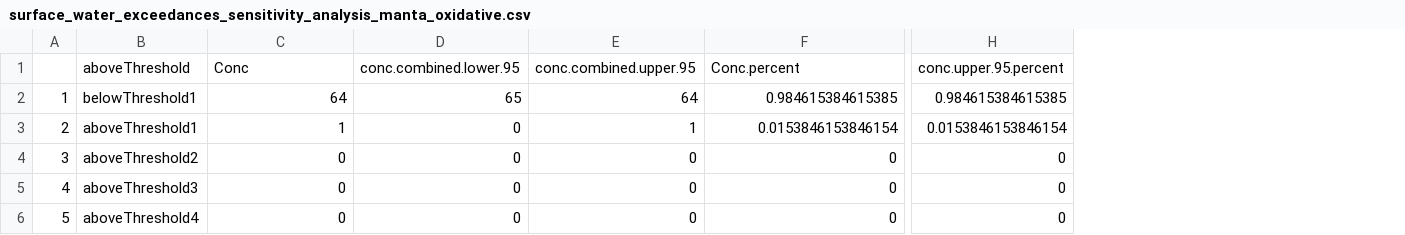
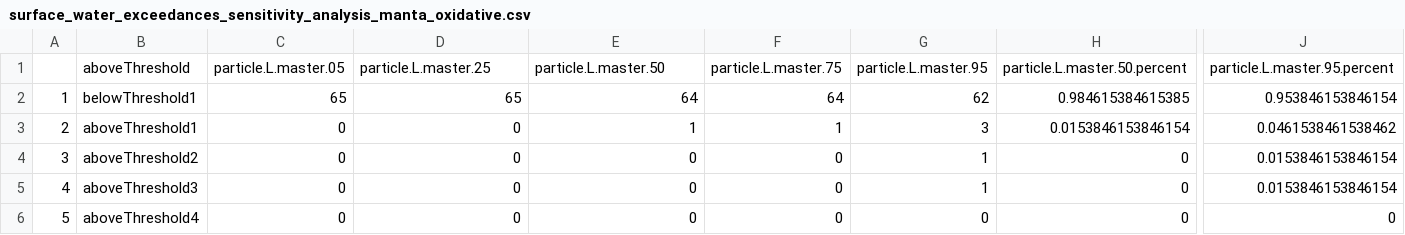
Before and after one commit to ScottCoffin/SFBayMPRiskCharacterization, a CSV file: output/data/surface_water_exceedances_sensitivity_analysis_manta_oxidative.csv, drawn as a sheet; only a part is shown, gaps mark what is left out; removed rows and columns are numbered as before the commit, all else as after; rows hold the shown columns only; the diff names each change by its address in the sheet, - before the commit and + after, or states it on an @@ line.

```diff
--- a/output/data/surface_water_exceedances_sensitivity_analysis_manta_oxidative.csv
+++ b/output/data/surface_water_exceedances_sensitivity_analysis_manta_oxidative.csv
+column F, rows 2-6: 64 | 1 | 0 | 0 | 0
+column G, rows 2-6: 62 | 3 | 1 | 1 | 0
-column H, rows 2-6: 0.984615384615385 | 0.0153846153846154 | 0 | 0 | 0
+column J, rows 2-6: 0.953846153846154 | 0.0461538461538462 | 0.0153846153846154 | 0.0153846153846154 | 0
-row 1:  | aboveThreshold | Conc | conc.combined.lower.95 | conc.combined.upper.95 | Conc.percent | conc.upper.95.percent
+row 1:  | aboveThreshold | particle.L.master.05 | particle.L.master.25 | particle.L.master.50 | particle.L.master.75 | particle.L.master.95 | particle.L.master.50.percent | particle.L.master.95.percent
-C2: 64
+C2: 65
-C3: 1
+C3: 0
```
Also changed, not shown: output/data/sensitivity.analysis.location.csv, output/data/sensitivity.analysis.manta.location.oxidative.csv, 9 other files.
